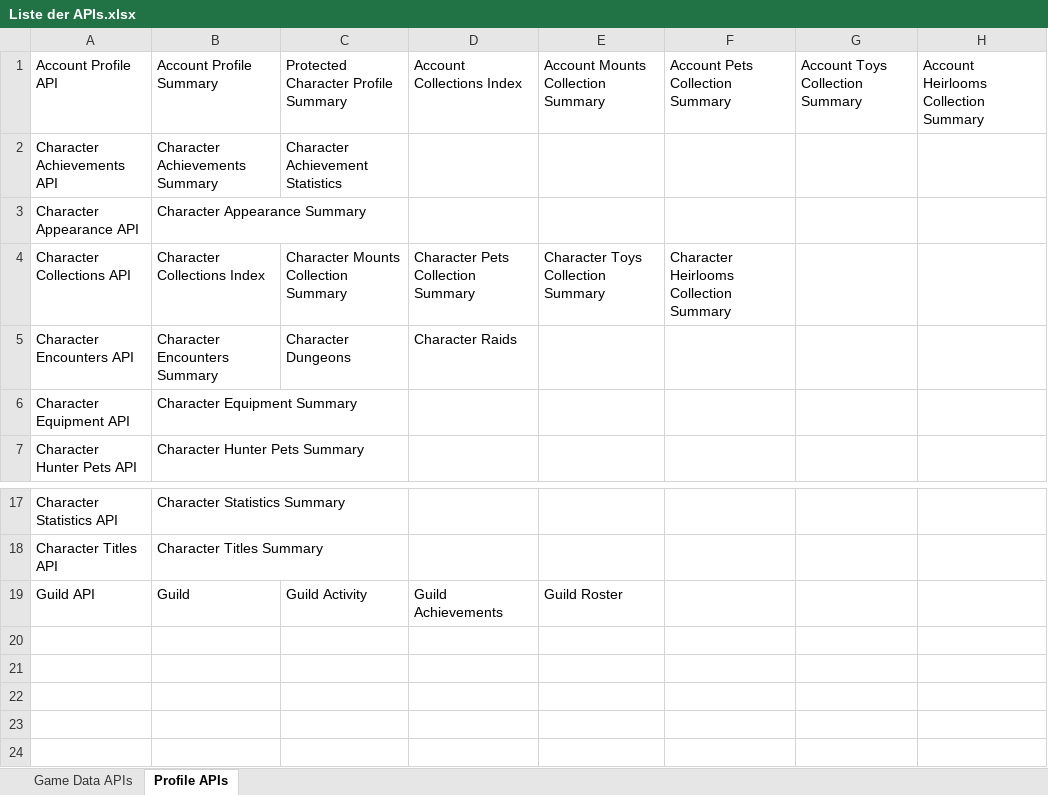
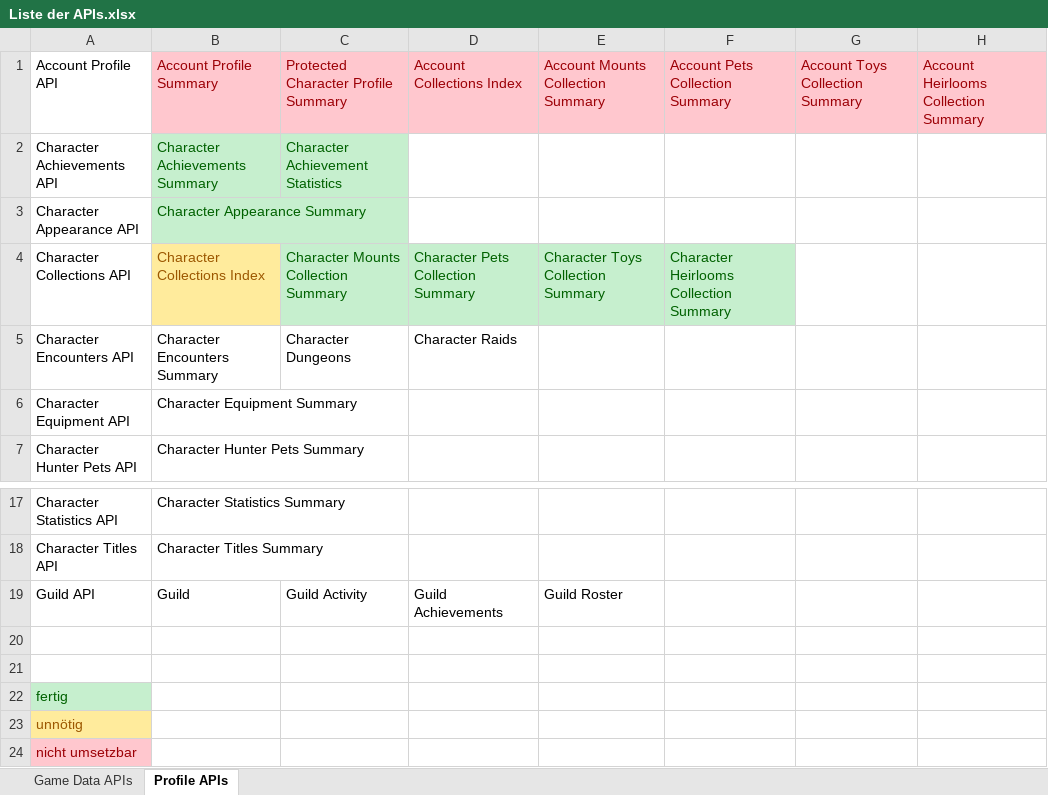
Before and after one commit to JanaBaldszun/BlizzAPIs, an Excel workbook: Liste der APIs.xlsx, sheet Profile APIs, drawn as a sheet; only a part is shown, gaps mark what is left out; values as stored, in another font and other column widths than the file's, no borders; conditional formats not drawn; the diff names each change by its address in the sheet, - before the commit and + after, or states it on an @@ line.

```diff
--- a/Liste der APIs.xlsx (sheet Profile APIs)
+++ b/Liste der APIs.xlsx (sheet Profile APIs)
@@ B1:H1 fill: none → #FFC7CE, text colour: black → #9C0006 @@
@@ B2:C2 fill: none → #C6EFCE, text colour: black → #006100 @@
@@ B3 fill: none → #C6EFCE, text colour: black → #006100 @@
@@ B4 fill: none → #FFEB9C, text colour: black → #9C5700 @@
@@ C4:F4 fill: none → #C6EFCE, text colour: black → #006100 @@
+row 20: (empty)
+row 21: (empty)
+row 22: fertig
+row 23: unnötig
+row 24: nicht umsetzbar
```
Also changed, not shown: 9 other files.
